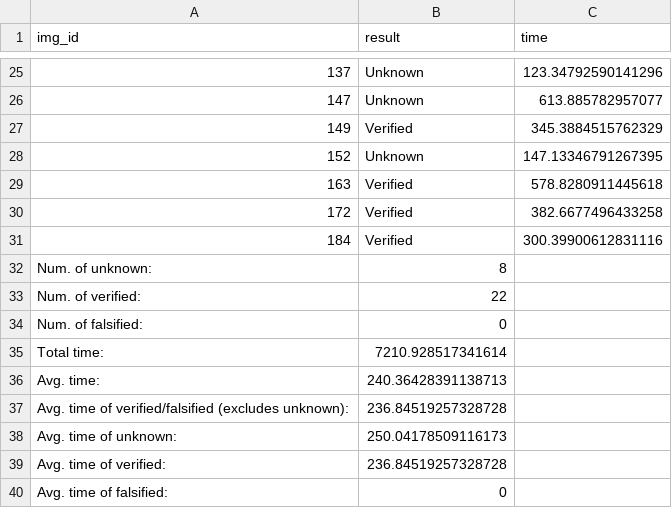
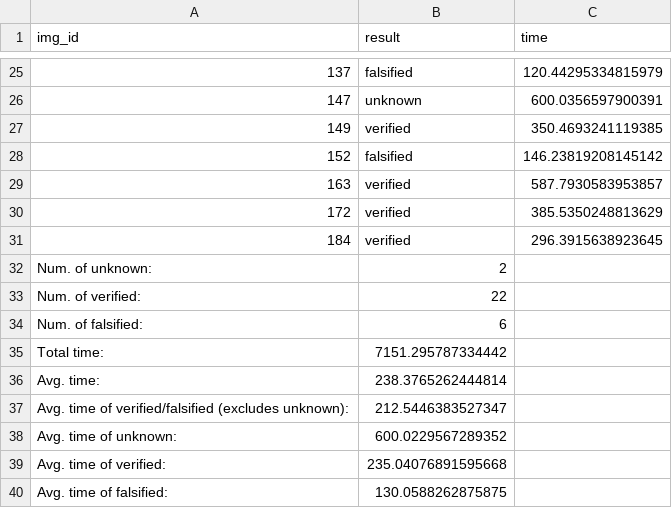
Before and after one commit to Grena-verifier/Grena-verifier, a CSV file: experiment_scripts/parsed_results/CResNetB_verify_summary.csv, drawn as a sheet; only a part is shown, gaps mark what is left out; the diff covers the shown part only.

```diff
--- a/experiment_scripts/parsed_results/CResNetB_verify_summary.csv
+++ b/experiment_scripts/parsed_results/CResNetB_verify_summary.csv
@@ -25,16 +25,16 @@ img_id,result,time
-137,Unknown,123.34792590141296
-147,Unknown,613.885782957077
-149,Verified,345.3884515762329
-152,Unknown,147.13346791267395
-163,Verified,578.8280911445618
-172,Verified,382.6677496433258
-184,Verified,300.39900612831116
-Num. of unknown:,8
+137,falsified,120.44295334815979
+147,unknown,600.0356597900391
+149,verified,350.4693241119385
+152,falsified,146.23819208145142
+163,verified,587.7930583953857
+172,verified,385.5350248813629
+184,verified,296.3915638923645
+Num. of unknown:,2
 Num. of verified:,22
-Num. of falsified:,0
-Total time:,7210.928517341614
-Avg. time:,240.36428391138713
-Avg. time of verified/falsified (excludes unknown):,236.84519257328728
-Avg. time of unknown:,250.04178509116173
-Avg. time of verified:,236.84519257328728
-Avg. time of falsified:,0
+Num. of falsified:,6
+Total time:,7151.295787334442
+Avg. time:,238.3765262444814
+Avg. time of verified/falsified (excludes unknown):,212.5446383527347
+Avg. time of unknown:,600.0229567289352
+Avg. time of verified:,235.04076891595668
+Avg. time of falsified:,130.0588262875875
```
Also changed, not shown: 46 edited cells elsewhere in this file, experiment_scripts/parsed_results/CConvBig_verify_summary.csv, experiment_scripts/parsed_results/CResNetA_verify_summary.csv, 5 other files.
